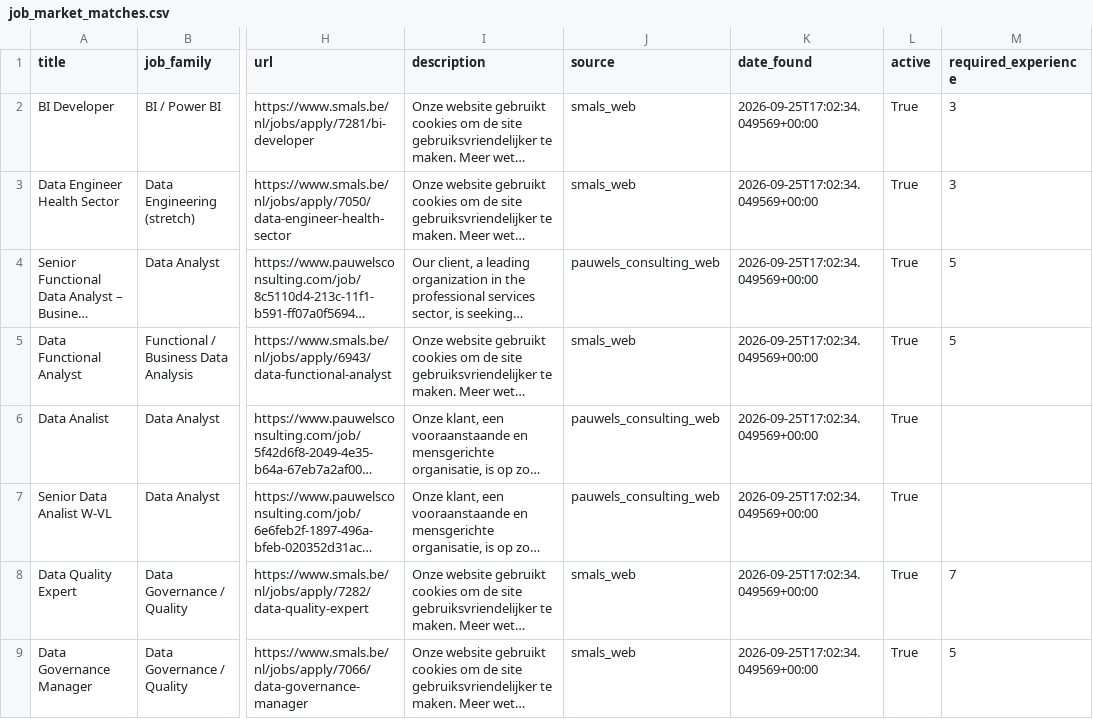
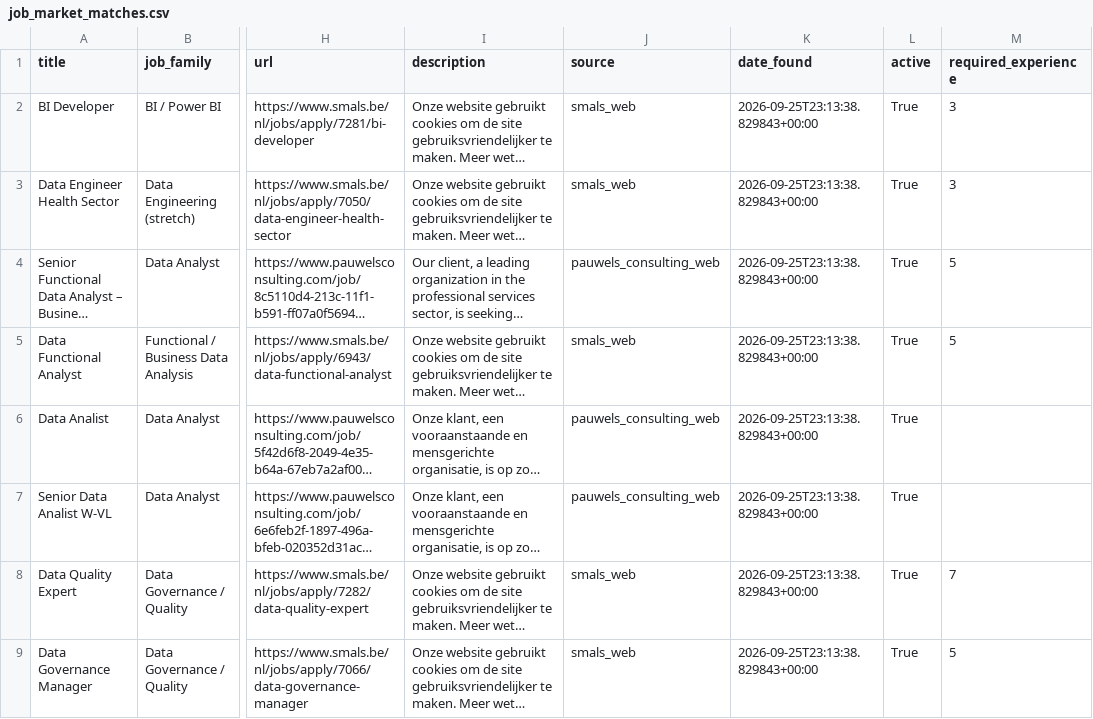
Before and after one commit to Hamza-Toulni/jobscraper, a CSV file: V3/job_market_matches.csv, drawn as a sheet; only a part is shown, gaps mark what is left out; long unchanged cells end in …; the diff names each change by its address in the sheet, - before the commit and + after, or states it on an @@ line.

```diff
--- a/V3/job_market_matches.csv
+++ b/V3/job_market_matches.csv
-K2:K9 (date_found): 2026-09-25T17:02:34.049569+00:00
+K2:K9 (date_found): 2026-09-25T23:13:38.829843+00:00
```
